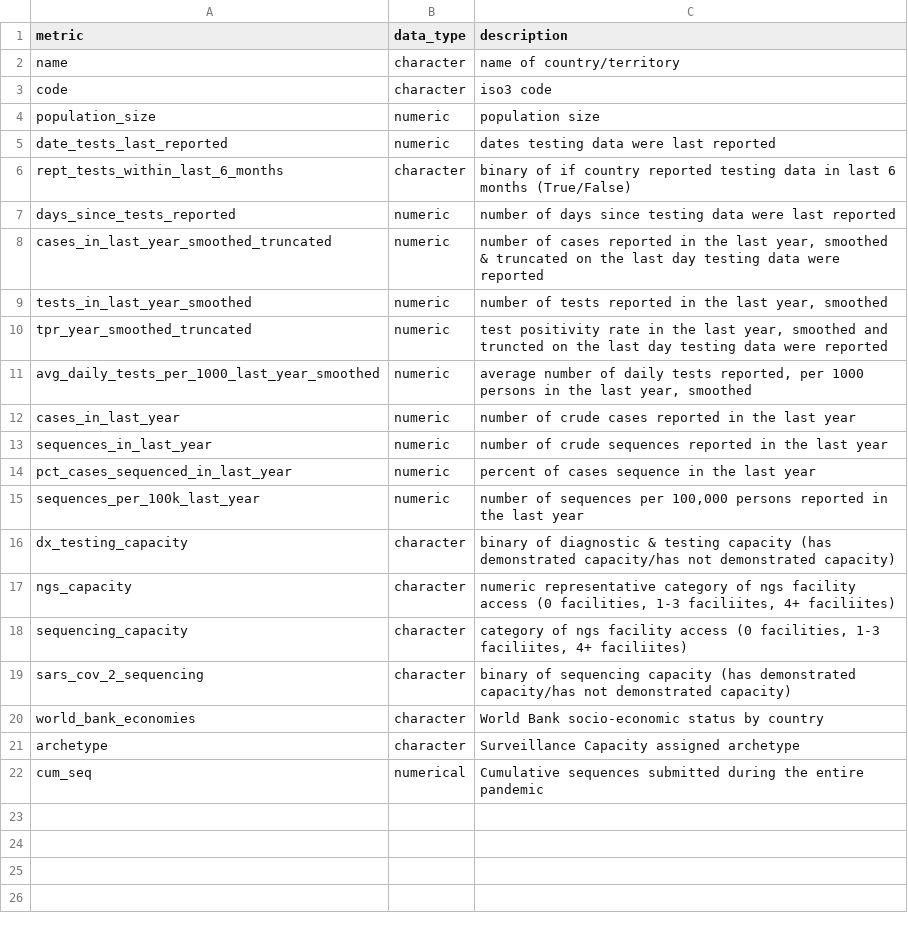
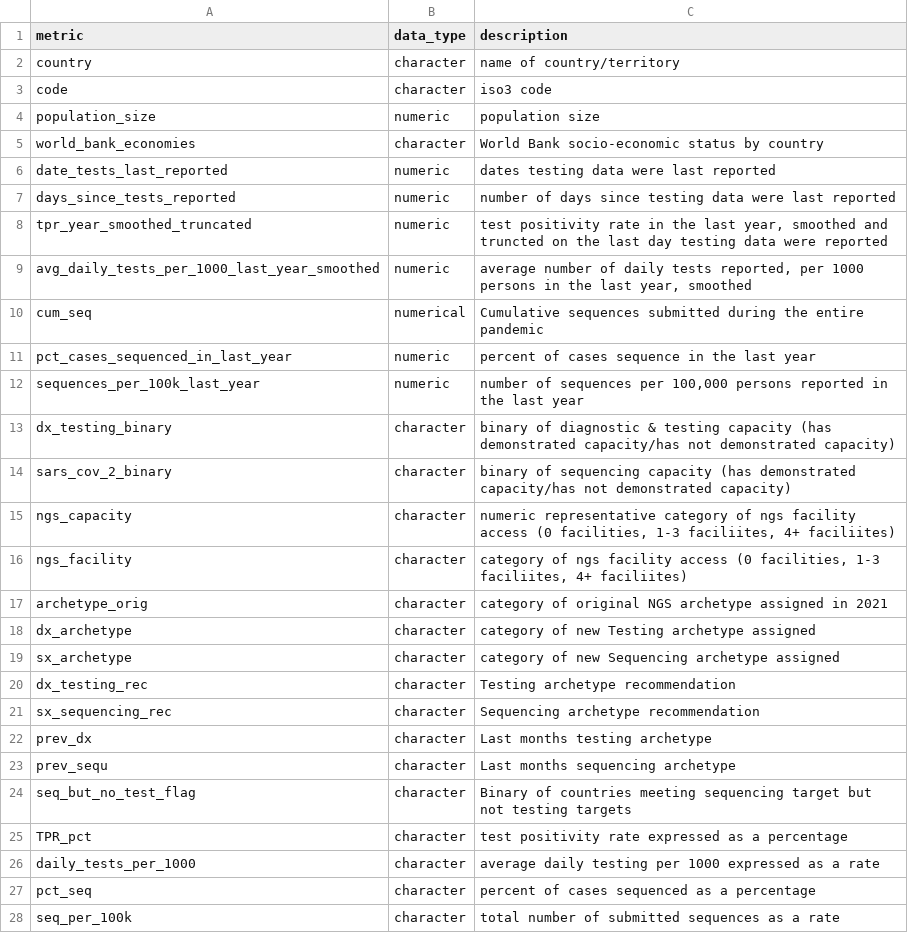
Before and after one commit to PandemicPreventionInstitute/NGS-Capacity-map, a CSV file: data/NGS_Data_Tables/codebook_full_dataset_current.csv, drawn as a sheet.

Commit message:
Update codebook_full_dataset_current.csv

```diff
--- a/data/NGS_Data_Tables/codebook_full_dataset_current.csv
+++ b/data/NGS_Data_Tables/codebook_full_dataset_current.csv
@@ -1,22 +1,28 @@
 "metric	",data_type,description
-name,character,name of country/territory
+country,character,name of country/territory
 code,character,iso3 code
 population_size,numeric,population size
+world_bank_economies,character,World Bank socio-economic status by country
 date_tests_last_reported,numeric,dates testing data were last reported
-rept_tests_within_last_6_months,character,binary of if country reported testing data in last 6 months (True/False)
 days_since_tests_reported,numeric,number of days since testing data were last reported
-cases_in_last_year_smoothed_truncated,numeric,"number of cases reported in the last year, smoothed & truncated on the last day testing data were reported"
-tests_in_last_year_smoothed,numeric,"number of tests reported in the last year, smoothed"
 tpr_year_smoothed_truncated,numeric,"test positivity rate in the last year, smoothed and truncted on the last day testing data were reported"
 avg_daily_tests_per_1000_last_year_smoothed,numeric,"average number of daily tests reported, per 1000 persons in the last year, smoothed"
-cases_in_last_year,numeric,number of crude cases reported in the last year
-sequences_in_last_year,numeric,number of crude sequences reported in the last year
+cum_seq,numerical,Cumulative sequences submitted during the entire pandemic
 pct_cases_sequenced_in_last_year,numeric,percent of cases sequence in the last year
 sequences_per_100k_last_year,numeric,"number of sequences per 100,000 persons reported in the last year"
-dx_testing_capacity,character,binary of diagnostic & testing capacity (has demonstrated capacity/has not demonstrated capacity)
+dx_testing_binary,character,binary of diagnostic & testing capacity (has demonstrated capacity/has not demonstrated capacity)
+sars_cov_2_binary,character,binary of sequencing capacity (has demonstrated capacity/has not demonstrated capacity)
 ngs_capacity,character,"numeric representative category of ngs facility access (0 facilities, 1-3 faciliites, 4+ faciliites)"
-sequencing_capacity,character,"category of ngs facility access (0 facilities, 1-3 faciliites, 4+ faciliites)"
-sars_cov_2_sequencing,character,binary of sequencing capacity (has demonstrated capacity/has not demonstrated capacity)
-world_bank_economies,character,World Bank socio-economic status by country
-archetype,character,Surveillance Capacity assigned archetype
-cum_seq,numerical,Cumulative sequences submitted during the entire pandemic
+ngs_facility,character,"category of ngs facility access (0 facilities, 1-3 faciliites, 4+ faciliites)"
+archetype_orig,character,"category of original NGS archetype assigned in 2021"
+dx_archetype,character,"category of new Testing archetype assigned"
+sx_archetype,character,"category of new Sequencing archetype assigned"
+dx_testing_rec,character,"Testing archetype recommendation"
+sx_sequencing_rec,character,"Sequencing archetype recommendation"
+prev_dx,character,"Last months testing archetype"
+prev_sequ,character,"Last months sequencing archetype"
+seq_but_no_test_flag,character,"Binary of countries meeting sequencing target but not testing targets"
+TPR_pct,character,"test positivity rate expressed as a percentage"
+daily_tests_per_1000,character,"average daily testing per 1000 expressed as a rate"
+pct_seq,character,"percent of cases sequenced as a percentage"
+seq_per_100k,character,"total number of submitted sequences as a rate"
```
